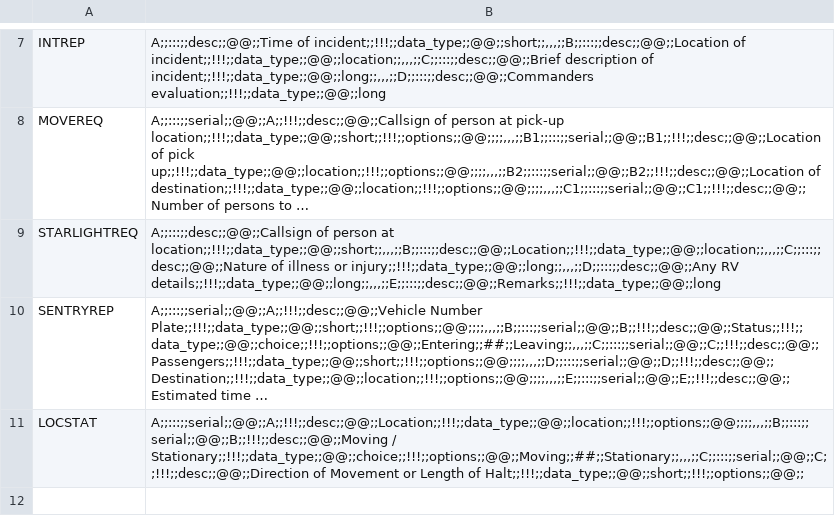
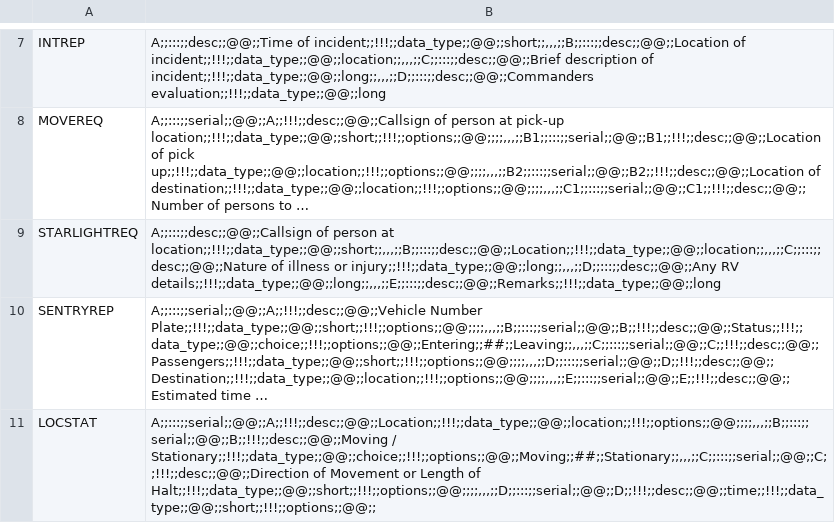
Before and after one commit to pikpik23/CP-v3.0, a CSV file: GUI_Test/resources/files/serials.csv, drawn as a sheet; only a part is shown, gaps mark what is left out; long unchanged cells end in …; the diff names each change by its address in the sheet, - before the commit and + after, or states it on an @@ line.

```diff
--- a/GUI_Test/resources/files/serials.csv
+++ b/GUI_Test/resources/files/serials.csv
-B11: …Length of Halt;;!!!;;data_type;;@@;;short;;!!!;;options;;@@;;
+B11: …Length of Halt;;!!!;;data_type;;@@;;short;;!!!;;options;;@@;;;;,,,;;D;;:::;;serial;;@@;;D;;!!!;;desc;;@@;;time;;!!!;;data_type;;@@;;short;;!!!;;options;;@@;;
```
Also changed, not shown: 5 other files.
